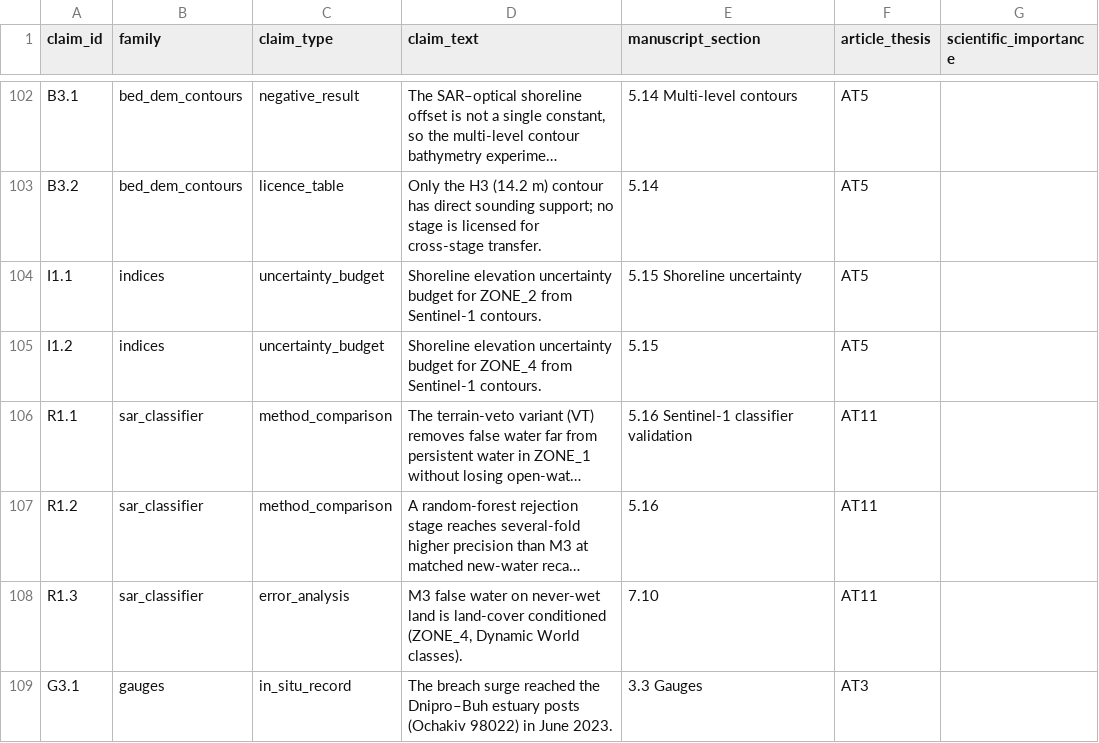
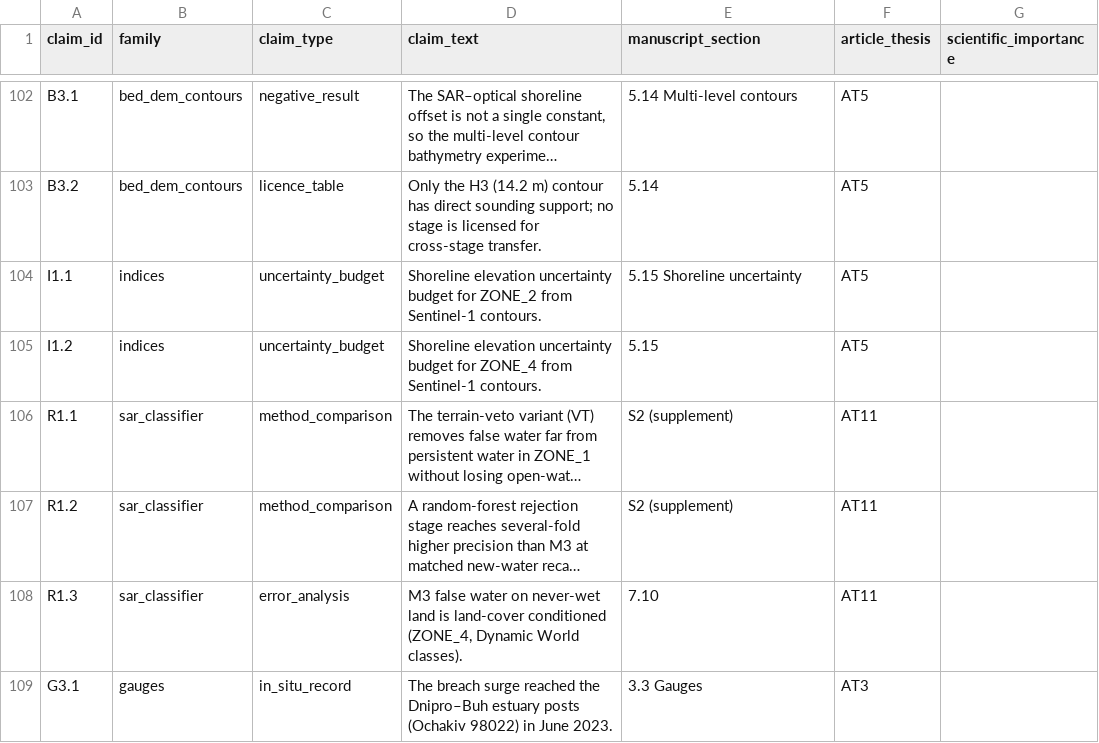
Before and after one commit to NikoriakViktot/geohydroai-knowledge-graph, a CSV file: paper_3_audit/OWN_EVIDENCE.csv, drawn as a sheet; only a part is shown, gaps mark what is left out; long unchanged cells end in …; the diff names each change by its address in the sheet, - before the commit and + after, or states it on an @@ line.

```diff
--- a/paper_3_audit/OWN_EVIDENCE.csv
+++ b/paper_3_audit/OWN_EVIDENCE.csv
-E106 (manuscript_section): 5.16 Sentinel-1 classifier validation
+E106 (manuscript_section): S2 (supplement)
-E107 (manuscript_section): 5.16
+E107 (manuscript_section): S2 (supplement)
```
Also changed, not shown: paper_3_audit/ARTICLE_THESES.csv, 20 other files.
